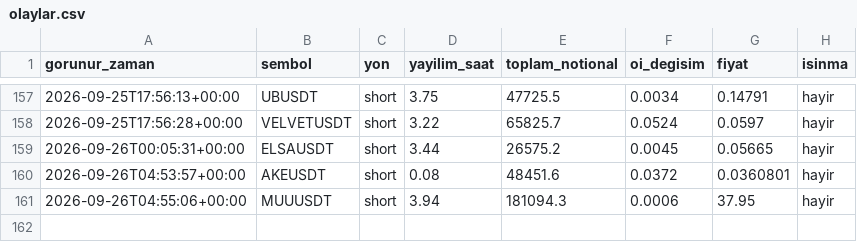
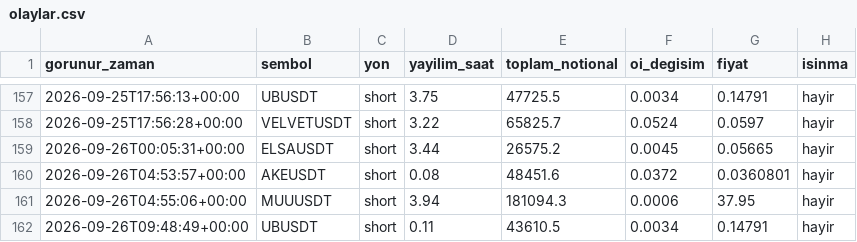
Before and after one commit to varmlx26/balina-dedektor, a CSV file: olaylar.csv, drawn as a sheet; only a part is shown, gaps mark what is left out; the diff names each change by its address in the sheet, - before the commit and + after, or states it on an @@ line.

```diff
--- a/olaylar.csv
+++ b/olaylar.csv
+row 162: 2026-09-26T09:48:49+00:00 | UBUSDT | short | 0.11 | 43610.5 | 0.0034 | 0.14791 | hayir
```
Also changed, not shown: 2 other files.
